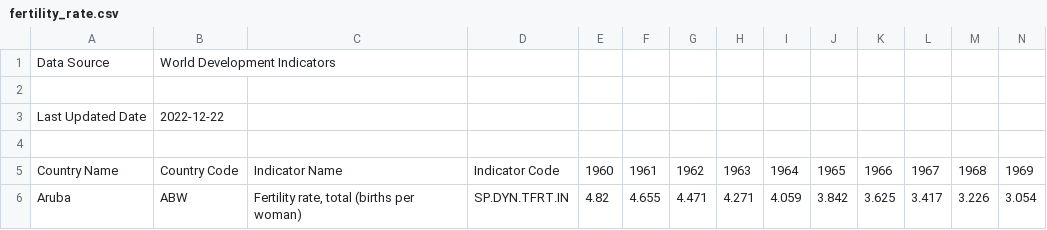
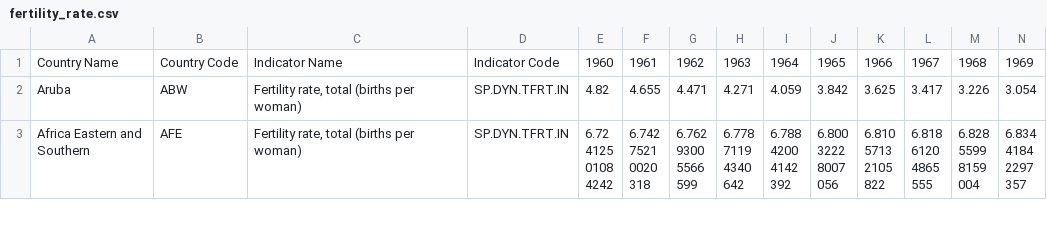
Before and after one commit to rureddish/EPFL_MGT-494_Paper_Extension, a CSV file: fertility_rate.csv, drawn as a sheet; only a part is shown; the shorter side is filled out with more unchanged rows; rows hold the shown columns only; the diff names each change by its address in the sheet, - before the commit and + after, or states it on an @@ line.

```diff
--- a/fertility_rate.csv
+++ b/fertility_rate.csv
-row 1: Data Source | World Development Indicators
-row 2: (empty)
-row 3: Last Updated Date | 2022-12-22
-row 4: (empty)
```
Also changed, not shown: 1 other file.
